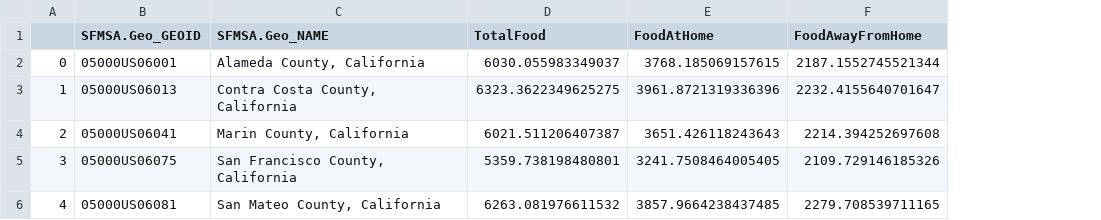
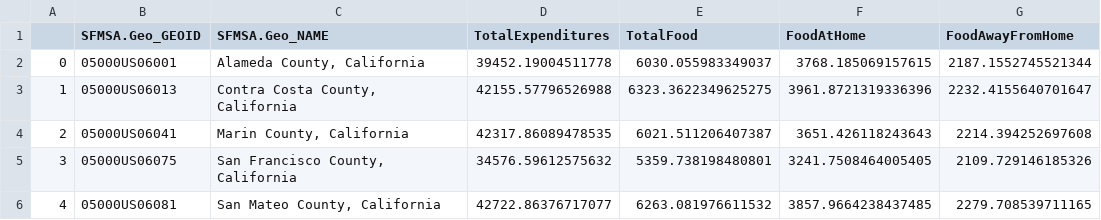
Before and after one commit to WinnieGao/Expenditures, a CSV file: pred_fmli_sfmsa2015.csv, drawn as a sheet; only a part is shown; the diff names each change by its address in the sheet, - before the commit and + after, or states it on an @@ line.

```diff
--- a/pred_fmli_sfmsa2015.csv
+++ b/pred_fmli_sfmsa2015.csv
+column D (TotalExpenditures), rows 2-6: 39452.19004511778 | 42155.57796526988 | 42317.86089478535 | 34576.59612575632 | 42722.86376717077
```
Also changed, not shown: pred_5county_avg.csv, 1 other file.
